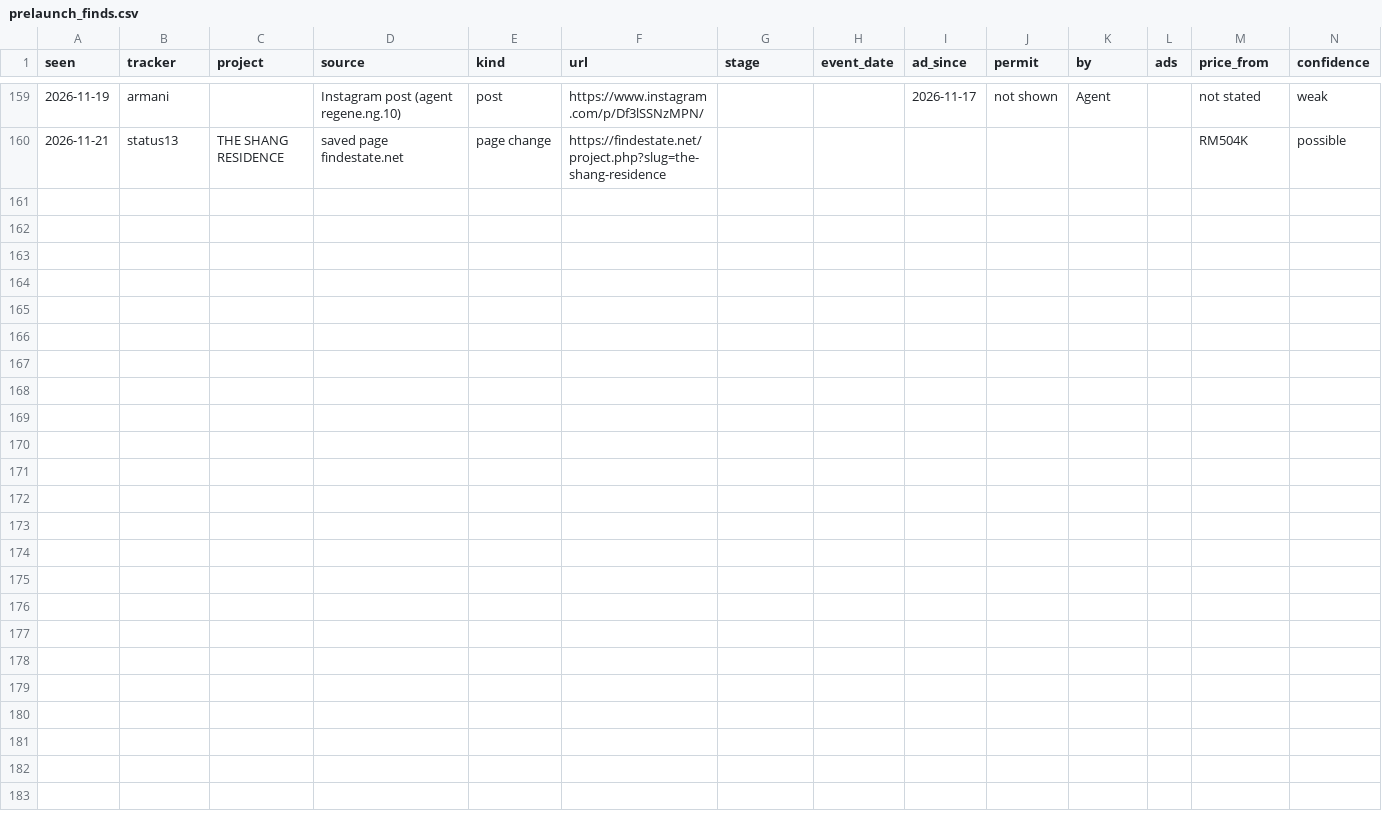
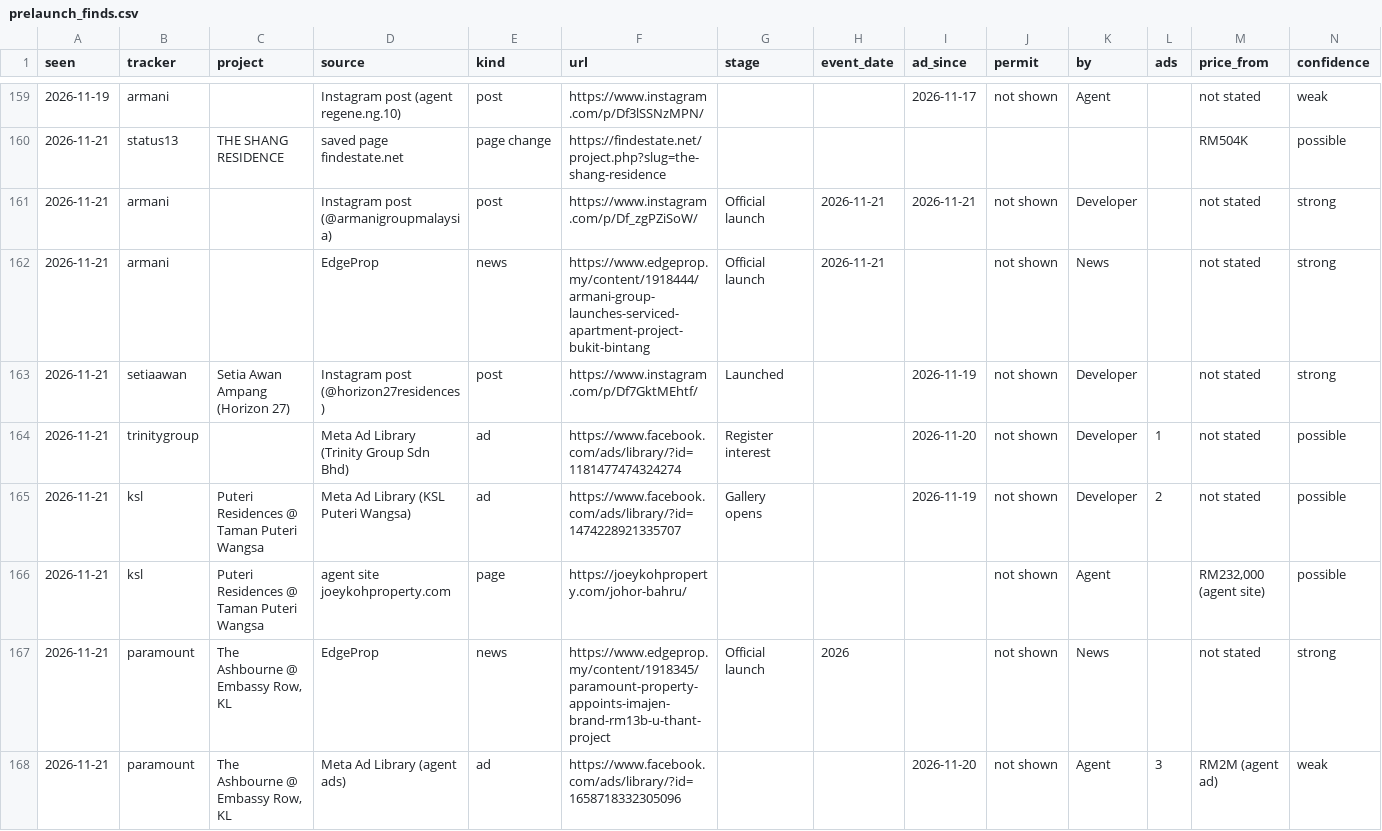
Before and after one commit to smtcu/teduh-tracker, a CSV file: data/prelaunch_finds.csv, drawn as a sheet; only a part is shown, gaps mark what is left out; rows hold the shown columns only; the diff names each change by its address in the sheet, - before the commit and + after, or states it on an @@ line.

```diff
--- a/data/prelaunch_finds.csv
+++ b/data/prelaunch_finds.csv
+row 161: 2026-11-21 | armani |  | Instagram post (@armanigroupmalaysia) | post | https://www.instagram.com/p/Df_zgPZiSoW/ | Official launch | 2026-11-21 | 2026-11-21 | not shown | Developer |  | not stated | strong
+row 162: 2026-11-21 | armani |  | EdgeProp | news | https://www.edgeprop.my/content/1918444/armani-group-launches-serviced-apartment-project-bukit-bintang | Official launch | 2026-11-21 |  | not shown | News |  | not stated | strong
+row 163: 2026-11-21 | setiaawan | Setia Awan Ampang (Horizon 27) | Instagram post (@horizon27residences) | post | https://www.instagram.com/p/Df7GktMEhtf/ | Launched |  | 2026-11-19 | not shown | Developer |  | not stated | strong
+row 164: 2026-11-21 | trinitygroup |  | Meta Ad Library (Trinity Group Sdn Bhd) | ad | https://www.facebook.com/ads/library/?id=1181477474324274 | Register interest |  | 2026-11-20 | not shown | Developer | 1 | not stated | possible
+row 165: 2026-11-21 | ksl | Puteri Residences @ Taman Puteri Wangsa | Meta Ad Library (KSL Puteri Wangsa) | ad | https://www.facebook.com/ads/library/?id=1474228921335707 | Gallery opens |  | 2026-11-19 | not shown | Developer | 2 | not stated | possible
+row 166: 2026-11-21 | ksl | Puteri Residences @ Taman Puteri Wangsa | agent site joeykohproperty.com | page | https://joeykohproperty.com/johor-bahru/ |  |  |  | not shown | Agent |  | RM232,000 (agent site) | possible
+row 167: 2026-11-21 | paramount | The Ashbourne @ Embassy Row, KL | EdgeProp | news | https://www.edgeprop.my/content/1918345/paramount-property-appoints-imajen-brand-rm13b-u-thant-project | Official launch | 2026 |  | not shown | News |  | not stated | strong
+row 168: 2026-11-21 | paramount | The Ashbourne @ Embassy Row, KL | Meta Ad Library (agent ads) | ad | https://www.facebook.com/ads/library/?id=1658718332305096 |  |  | 2026-11-20 | not shown | Agent | 3 | RM2M (agent ad) | weak
```
Also changed, not shown: data/prelaunch_pages.csv, data/prelaunch_runs.csv.
